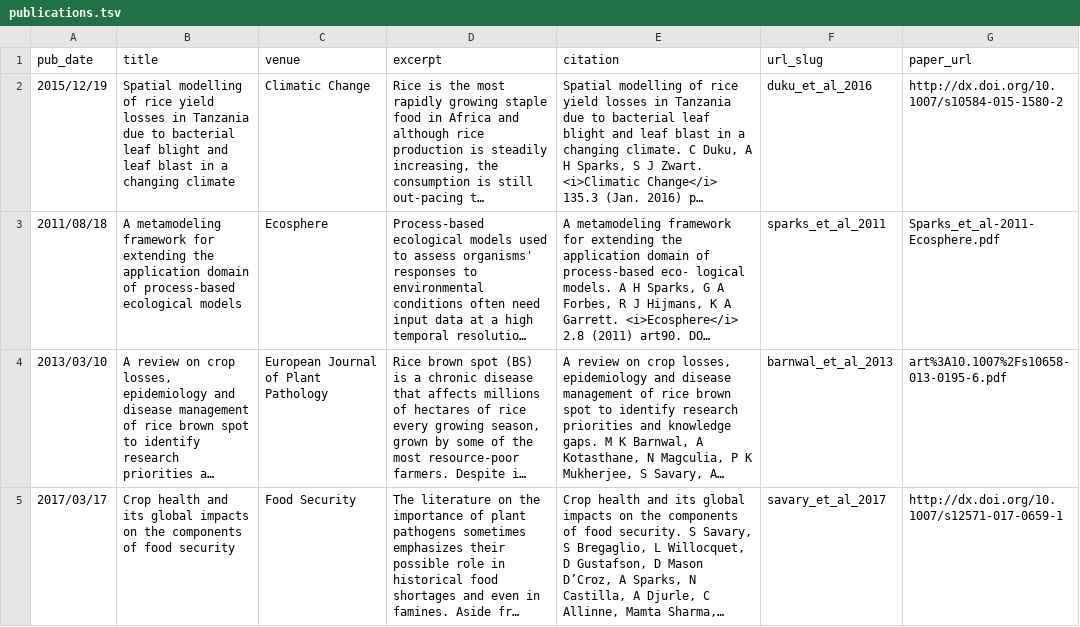
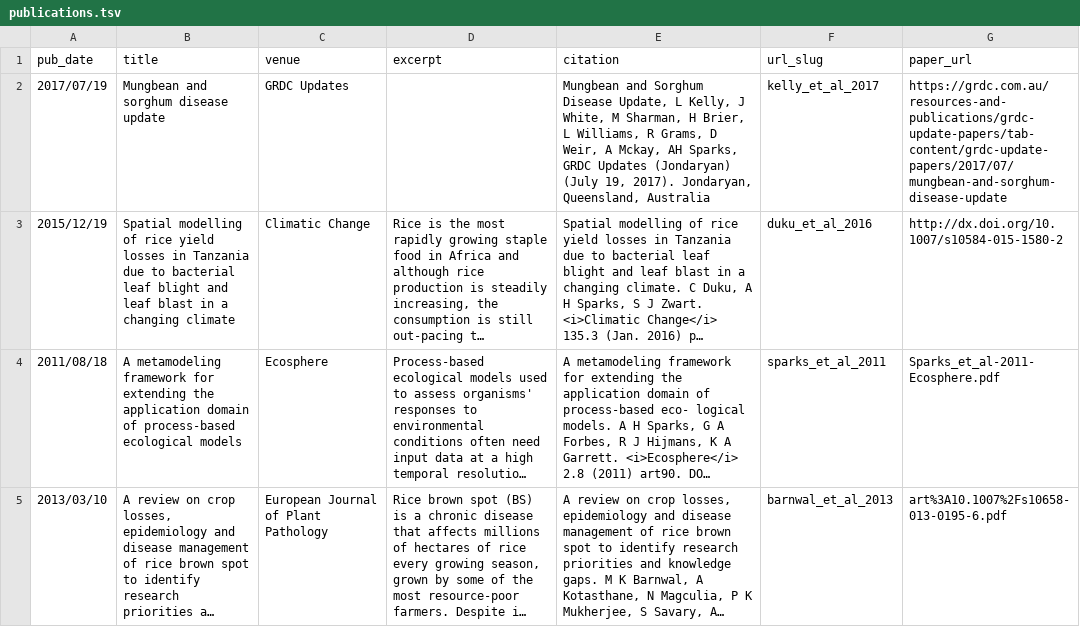
Before and after one commit to kocrex/adamhsparks.github.io, a TSV file: markdown_generator/publications.tsv, drawn as a sheet; only a part is shown; the shorter side is filled out with more unchanged rows; long unchanged cells end in …; the diff names each change by its address in the sheet, - before the commit and + after, or states it on an @@ line.

Commit message:
Update publications with GRDC paper

```diff
--- a/markdown_generator/publications.tsv
+++ b/markdown_generator/publications.tsv
+row 2: 2017/07/19 | Mungbean and sorghum disease update | GRDC Updates |  | Mungbean and Sorghum Disease Update, L Kelly, J White, M Sharman, H Brier, L Williams, R Grams, D Weir, A Mckay, AH Sparks, GRDC Updates (Jondaryan) (July 19, 2017). Jondaryan, Queensland, Australia | kelly_et_al_2017 | https://grdc.com.au/resources-and-publications/grdc-update-papers/tab-content/grdc-update-papers/2017/07/mungbean-and-sorghum-disease-update
```
Also changed, not shown: 1 other file.
